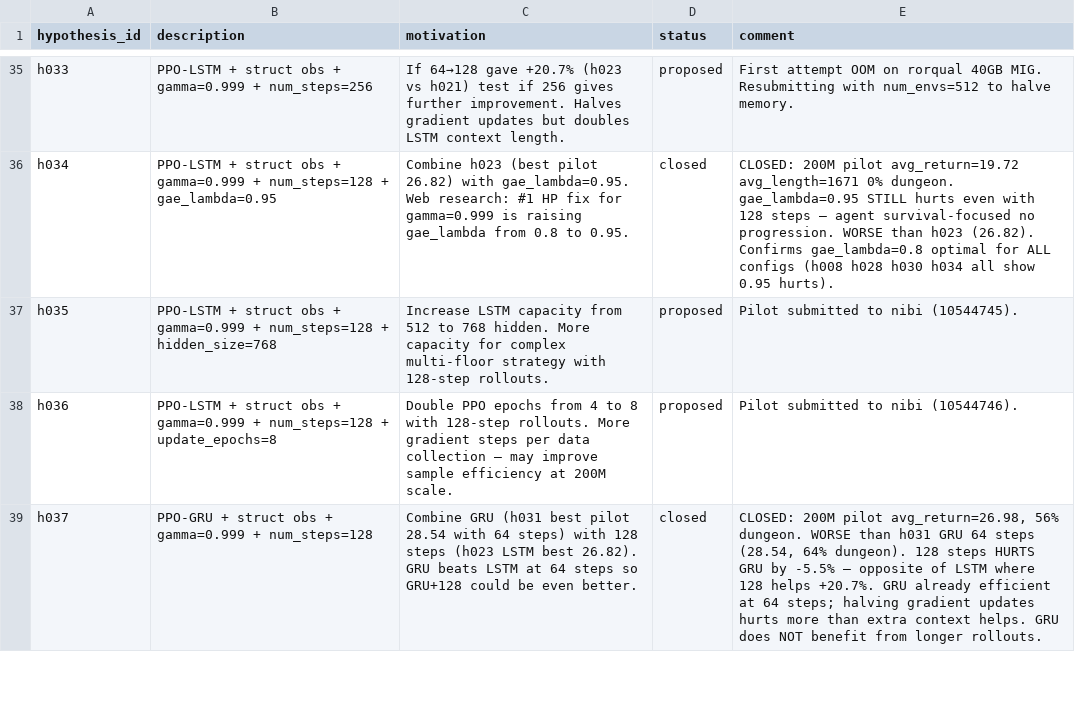
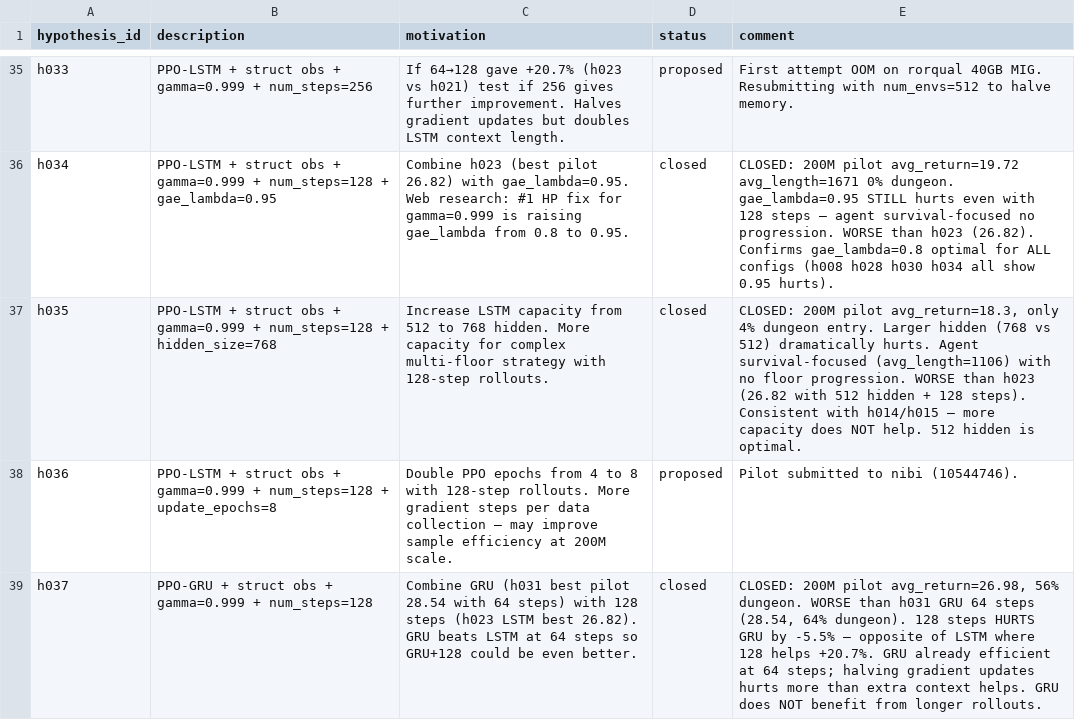
Before and after one commit to roger-creus/auto-craftax, a CSV file: results/hypotheses.csv, drawn as a sheet; only a part is shown, gaps mark what is left out.

```diff
--- a/results/hypotheses.csv
+++ b/results/hypotheses.csv
@@ -36,3 +36,3 @@ h033,PPO-LSTM + struct obs + gamma=0.999 + num_steps=256,If 64→128 gave +20.7%
 h034,PPO-LSTM + struct obs + gamma=0.999 + num_steps=128 + gae_lambda=0.95,Combine h023 (best pilot 26.82) with gae_lambda=0.95. Web research: #1 HP fix for gamma=0.999 is raising gae_lambda from 0.8 to 0.95.,closed,CLOSED: 200M pilot avg_return=19.72 avg_length=1671 0% dungeon. gae_lambda=0.95 STILL hurts even with 128 steps — agent survival-focused no progression. WORSE than h023 (26.82). Confirms gae_lambda=0.8 optimal for ALL configs (h008 h028 h030 h034 all show 0.95 hurts).
-h035,PPO-LSTM + struct obs + gamma=0.999 + num_steps=128 + hidden_size=768,Increase LSTM capacity from 512 to 768 hidden. More capacity for complex multi-floor strategy with 128-step rollouts.,proposed,Pilot submitted to nibi (10544745).
+h035,PPO-LSTM + struct obs + gamma=0.999 + num_steps=128 + hidden_size=768,Increase LSTM capacity from 512 to 768 hidden. More capacity for complex multi-floor strategy with 128-step rollouts.,closed,"CLOSED: 200M pilot avg_return=18.3, only 4% dungeon entry. Larger hidden (768 vs 512) dramatically hurts. Agent survival-focused (avg_length=1106) with no floor progression. WORSE than h023 (26.82 with 512 hidden + 128 steps). Consistent with h014/h015 — more capacity does NOT help. 512 hidden is optimal."
 h036,PPO-LSTM + struct obs + gamma=0.999 + num_steps=128 + update_epochs=8,Double PPO epochs from 4 to 8 with 128-step rollouts. More gradient steps per data collection — may improve sample efficiency at 200M scale.,proposed,Pilot submitted to nibi (10544746).
```
Also changed, not shown: results/experiments.csv, 5 other files.
